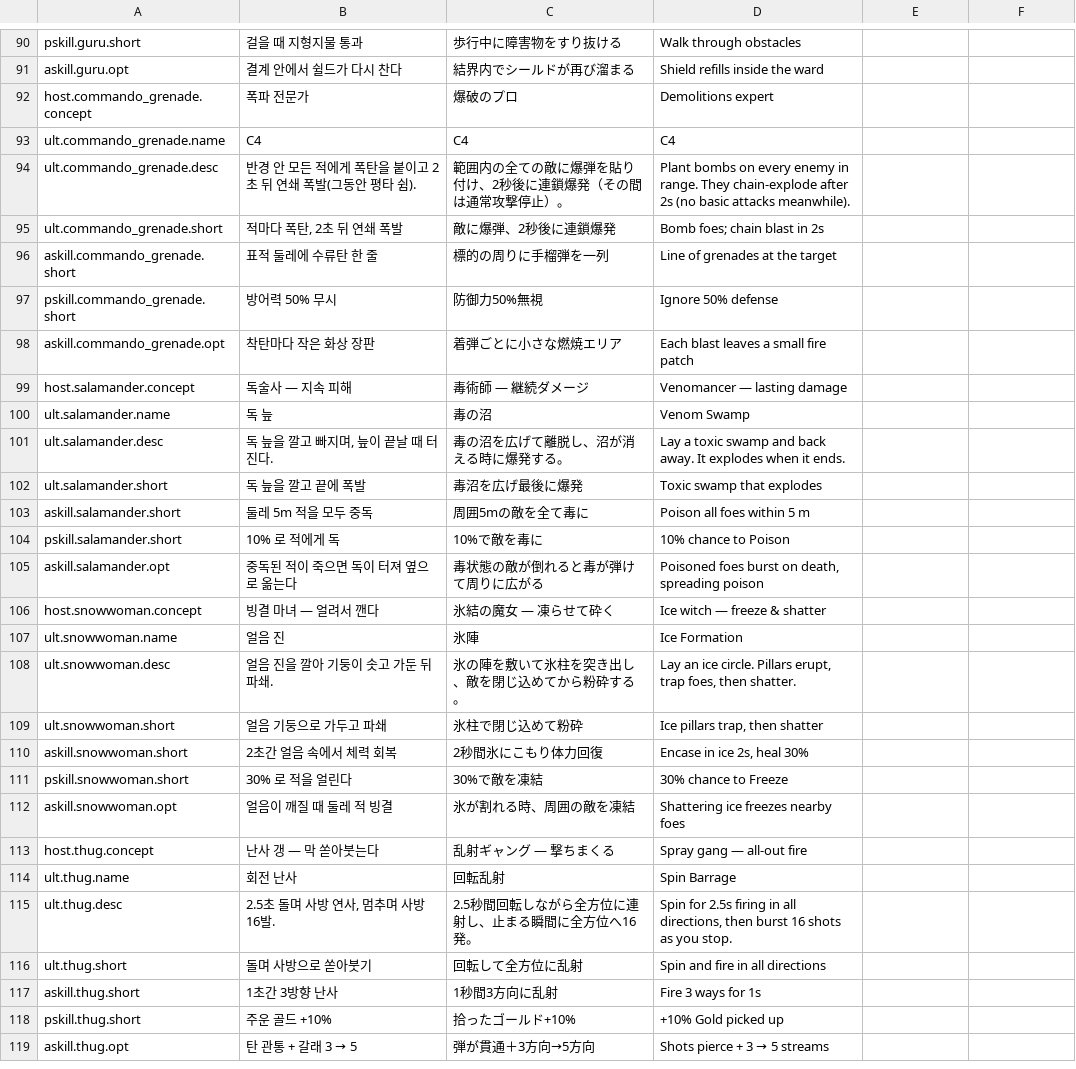
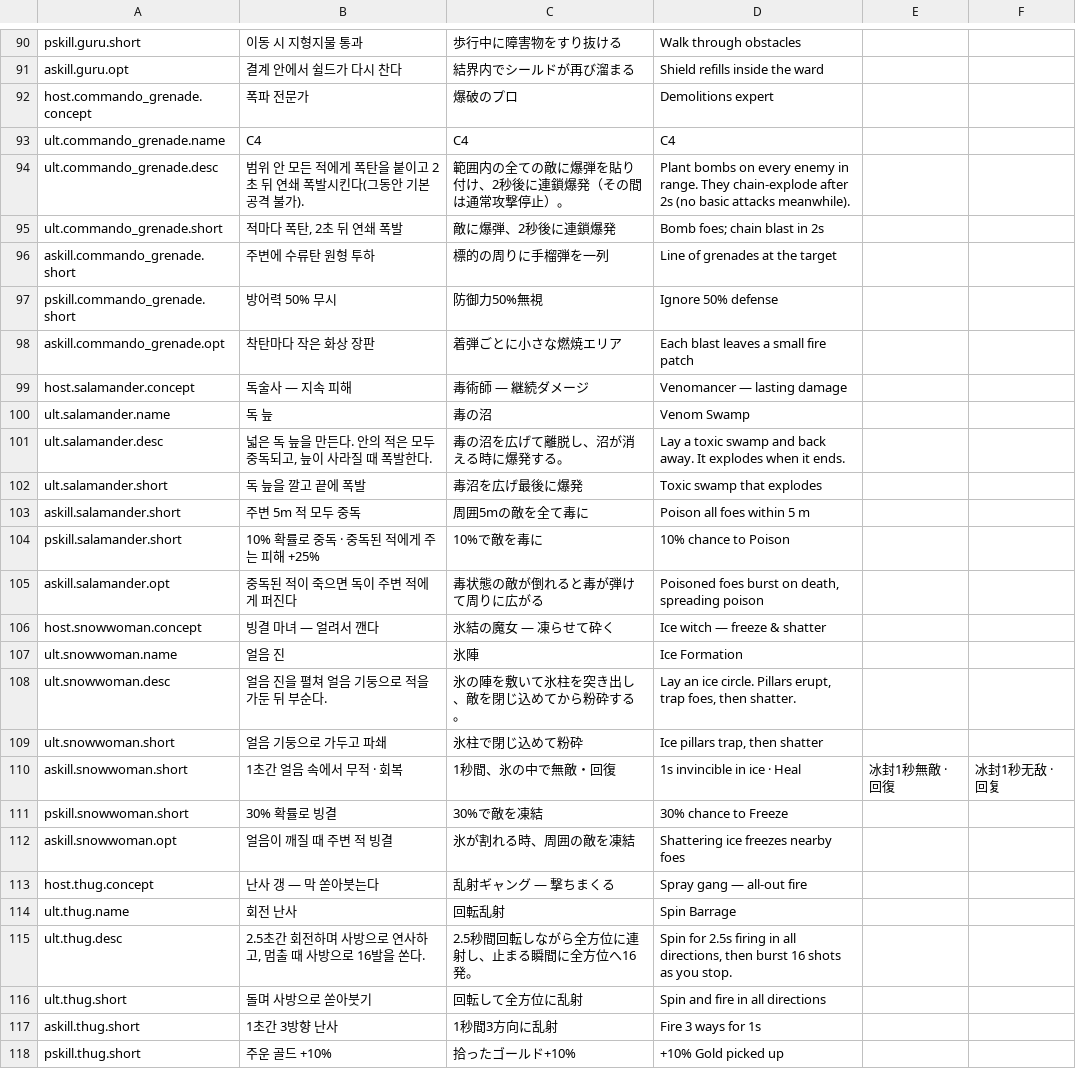
Before and after one commit to inpiawon-ui/AvengingSprit, a TSV file: Projects/AVSR/Localization/growth_v6_rows.tsv, drawn as a sheet; only a part is shown, gaps mark what is left out; the shorter side is filled out with more unchanged rows; the diff covers the shown part only; the diff names each change by its address in the sheet, - before the commit and + after, or states it on an @@ line.

```diff
--- a/Projects/AVSR/Localization/growth_v6_rows.tsv
+++ b/Projects/AVSR/Localization/growth_v6_rows.tsv
-B90: 걸을 때 지형지물 통과
+B90: 이동 시 지형지물 통과
-B94: 반경 안 모든 적에게 폭탄을 붙이고 2초 뒤 연쇄 폭발(그동안 평타 쉼).
+B94: 범위 안 모든 적에게 폭탄을 붙이고 2초 뒤 연쇄 폭발시킨다(그동안 기본 공격 불가).
-B96: 표적 둘레에 수류탄 한 줄
+B96: 주변에 수류탄 원형 투하
-B101: 독 늪을 깔고 빠지며, 늪이 끝날 때 터진다.
+B101: 넓은 독 늪을 만든다. 안의 적은 모두 중독되고, 늪이 사라질 때 폭발한다.
-B103: 둘레 5m 적을 모두 중독
+B103: 주변 5m 적 모두 중독
-B104: 10% 로 적에게 독
+B104: 10% 확률로 중독 · 중독된 적에게 주는 피해 +25%
-B105: 중독된 적이 죽으면 독이 터져 옆으로 옮는다
+B105: 중독된 적이 죽으면 독이 주변 적에게 퍼진다
-B108: 얼음 진을 깔아 기둥이 솟고 가둔 뒤 파쇄.
+B108: 얼음 진을 펼쳐 얼음 기둥으로 적을 가둔 뒤 부순다.
-B110: 2초간 얼음 속에서 체력 회복
+B110: 1초간 얼음 속에서 무적 · 회복
-C110: 2秒間氷にこもり体力回復
+C110: 1秒間、氷の中で無敵・回復
-D110: Encase in ice 2s, heal 30%
+D110: 1s invincible in ice · Heal
-E110: (empty)
+E110: 冰封1秒無敵 · 回復
-F110: (empty)
+F110: 冰封1秒无敌 · 回复
-B111: 30% 로 적을 얼린다
+B111: 30% 확률로 빙결
-B112: 얼음이 깨질 때 둘레 적 빙결
+B112: 얼음이 깨질 때 주변 적 빙결
-B115: 2.5초 돌며 사방 연사, 멈추며 사방 16발.
+B115: 2.5초간 회전하며 사방으로 연사하고, 멈출 때 사방으로 16발을 쏜다.
```
Also changed, not shown: 59 edited cells elsewhere in this file, Projects/AVSR/Localization/AVSR_Strings.tsv, 44 other files.
